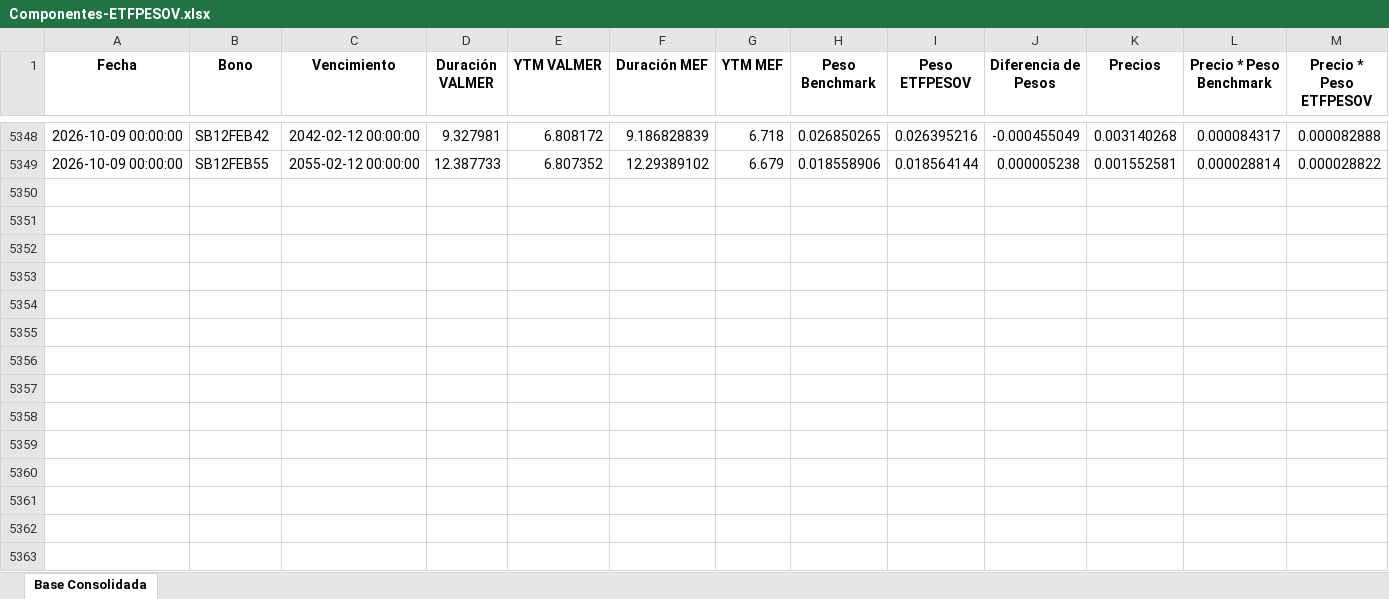
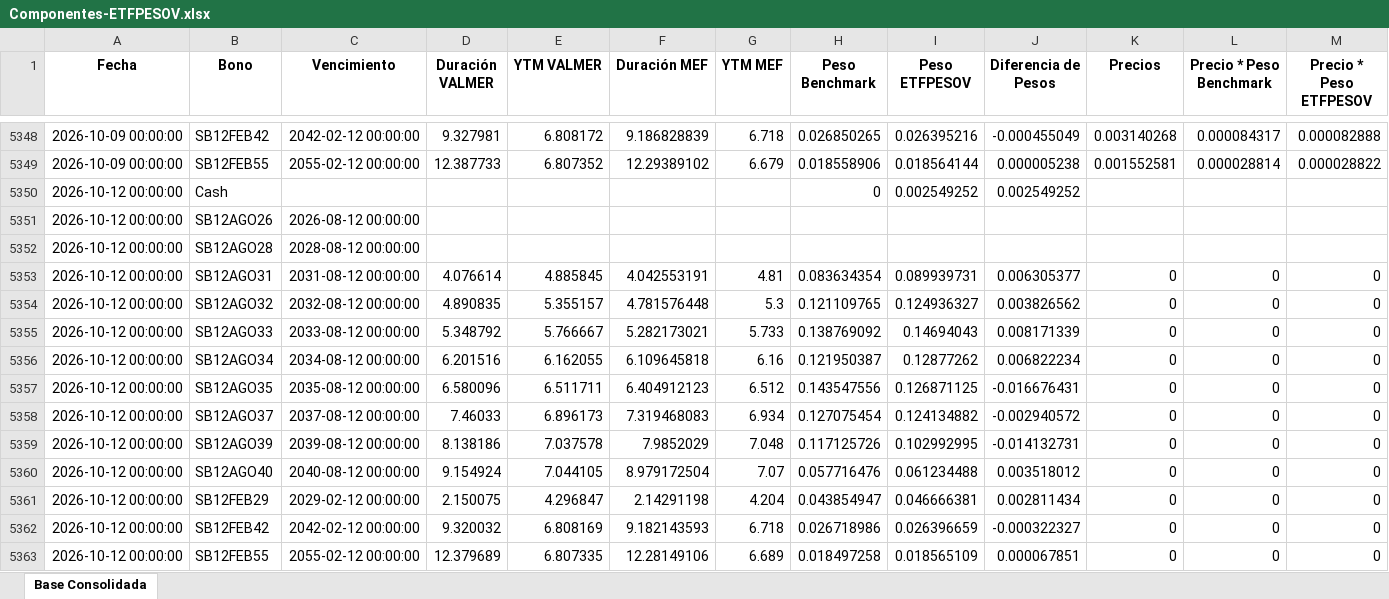
Before and after one commit to JoFRN26/Dashboards_EDAM, an Excel workbook: ETFPESOV/Bonos/Componentes-ETFPESOV.xlsx, sheet Base Consolidada, drawn as a sheet; only a part is shown, gaps mark what is left out; values as stored, in another font and other column widths than the file's, no borders; rows hold the shown columns only; the diff names each change by its address in the sheet, - before the commit and + after, or states it on an @@ line.

Commit message:
Add files via upload

```diff
--- a/ETFPESOV/Bonos/Componentes-ETFPESOV.xlsx (sheet Base Consolidada)
+++ b/ETFPESOV/Bonos/Componentes-ETFPESOV.xlsx (sheet Base Consolidada)
+row 5350: 2026-10-12 00:00:00 | Cash |  |  |  |  |  | 0 | 0.002549252 | 0.002549252
+row 5351: 2026-10-12 00:00:00 | SB12AGO26 | 2026-08-12 00:00:00
+row 5352: 2026-10-12 00:00:00 | SB12AGO28 | 2028-08-12 00:00:00
+row 5353: 2026-10-12 00:00:00 | SB12AGO31 | 2031-08-12 00:00:00 | 4.076614 | 4.885845 | 4.042553191 | 4.81 | 0.083634354 | 0.089939731 | 0.006305377 | 0 | 0 | 0
+row 5354: 2026-10-12 00:00:00 | SB12AGO32 | 2032-08-12 00:00:00 | 4.890835 | 5.355157 | 4.781576448 | 5.3 | 0.121109765 | 0.124936327 | 0.003826562 | 0 | 0 | 0
+row 5355: 2026-10-12 00:00:00 | SB12AGO33 | 2033-08-12 00:00:00 | 5.348792 | 5.766667 | 5.282173021 | 5.733 | 0.138769092 | 0.14694043 | 0.008171339 | 0 | 0 | 0
+row 5356: 2026-10-12 00:00:00 | SB12AGO34 | 2034-08-12 00:00:00 | 6.201516 | 6.162055 | 6.109645818 | 6.16 | 0.121950387 | 0.12877262 | 0.006822234 | 0 | 0 | 0
+row 5357: 2026-10-12 00:00:00 | SB12AGO35 | 2035-08-12 00:00:00 | 6.580096 | 6.511711 | 6.404912123 | 6.512 | 0.143547556 | 0.126871125 | -0.016676431 | 0 | 0 | 0
+row 5358: 2026-10-12 00:00:00 | SB12AGO37 | 2037-08-12 00:00:00 | 7.46033 | 6.896173 | 7.319468083 | 6.934 | 0.127075454 | 0.124134882 | -0.002940572 | 0 | 0 | 0
+row 5359: 2026-10-12 00:00:00 | SB12AGO39 | 2039-08-12 00:00:00 | 8.138186 | 7.037578 | 7.9852029 | 7.048 | 0.117125726 | 0.102992995 | -0.014132731 | 0 | 0 | 0
+row 5360: 2026-10-12 00:00:00 | SB12AGO40 | 2040-08-12 00:00:00 | 9.154924 | 7.044105 | 8.979172504 | 7.07 | 0.057716476 | 0.061234488 | 0.003518012 | 0 | 0 | 0
+row 5361: 2026-10-12 00:00:00 | SB12FEB29 | 2029-02-12 00:00:00 | 2.150075 | 4.296847 | 2.14291198 | 4.204 | 0.043854947 | 0.046666381 | 0.002811434 | 0 | 0 | 0
+row 5362: 2026-10-12 00:00:00 | SB12FEB42 | 2042-02-12 00:00:00 | 9.320032 | 6.808169 | 9.182143593 | 6.718 | 0.026718986 | 0.026396659 | -0.000322327 | 0 | 0 | 0
+row 5363: 2026-10-12 00:00:00 | SB12FEB55 | 2055-02-12 00:00:00 | 12.379689 | 6.807335 | 12.28149106 | 6.689 | 0.018497258 | 0.018565109 | 0.000067851 | 0 | 0 | 0
```
